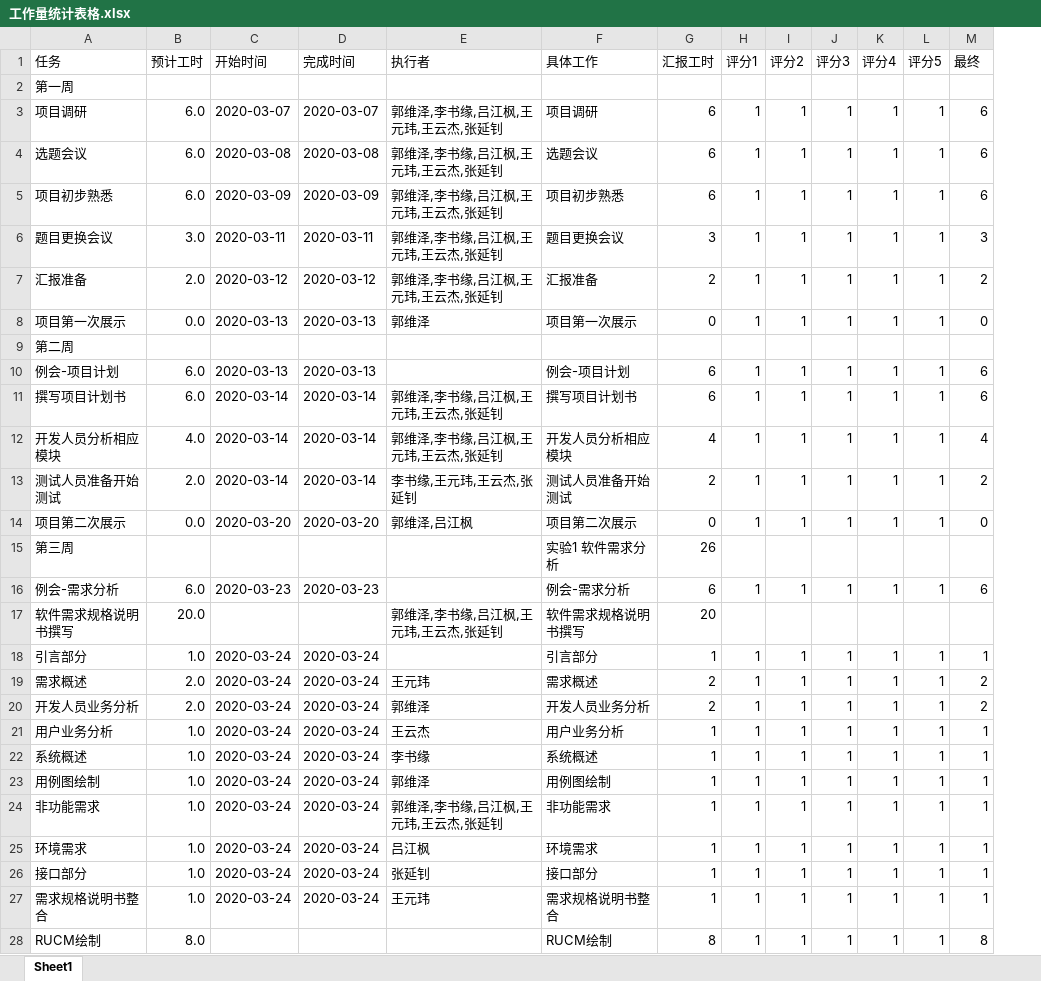
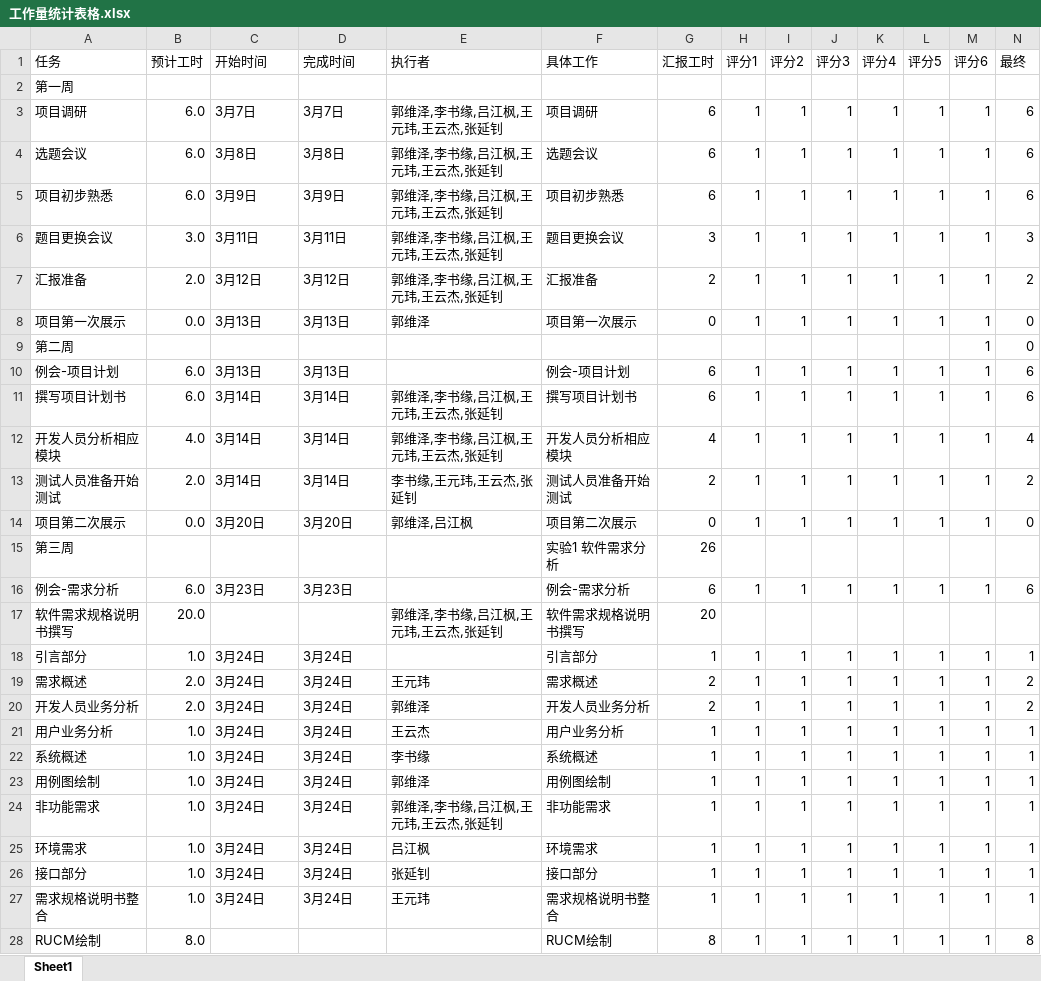
Before and after one commit to bhsei/20_E, an Excel workbook: 实验8：工作量估计与统计分析/工作量统计表格.xlsx, sheet Sheet1, drawn as a sheet; only a part is shown; values as stored, in another font and other column widths than the file's, no cell formats; addresses are those after the commit; the diff covers the shown part only; the diff names each change by its address in the sheet, - before the commit and + after, or states it on an @@ line.

```diff
--- a/实验8：工作量估计与统计分析/工作量统计表格.xlsx (sheet Sheet1)
+++ b/实验8：工作量估计与统计分析/工作量统计表格.xlsx (sheet Sheet1)
+column M (评分6), rows 3-28: 1 | 1 | 1 | 1 | 1 | 1 | 1 | 1 | 1 | 1 | 1 | 1 |  | 1 |  | 1 | 1 | 1 | 1 | 1 | 1 | 1 | 1 | 1 | 1 | 1
-C3 (开始时间): 2020-03-07
+C3 (开始时间): 3月7日
-D3 (完成时间): 2020-03-07
+D3 (完成时间): 3月7日
-C4 (开始时间): 2020-03-08
+C4 (开始时间): 3月8日
-D4 (完成时间): 2020-03-08
+D4 (完成时间): 3月8日
-C5 (开始时间): 2020-03-09
+C5 (开始时间): 3月9日
-D5 (完成时间): 2020-03-09
+D5 (完成时间): 3月9日
-C6 (开始时间): 2020-03-11
+C6 (开始时间): 3月11日
-D6 (完成时间): 2020-03-11
+D6 (完成时间): 3月11日
-C7 (开始时间): 2020-03-12
+C7 (开始时间): 3月12日
-D7 (完成时间): 2020-03-12
+D7 (完成时间): 3月12日
-C8 (开始时间): 2020-03-13
+C8 (开始时间): 3月13日
-D8 (完成时间): 2020-03-13
+D8 (完成时间): 3月13日
-N9 (最终): (empty)
+N9 (最终): 0
-C10 (开始时间): 2020-03-13
+C10 (开始时间): 3月13日
-D10 (完成时间): 2020-03-13
+D10 (完成时间): 3月13日
-C11:C13 (开始时间): 2020-03-14
+C11:C13 (开始时间): 3月14日
-D11:D13 (完成时间): 2020-03-14
+D11:D13 (完成时间): 3月14日
-C14 (开始时间): 2020-03-20
+C14 (开始时间): 3月20日
-D14 (完成时间): 2020-03-20
+D14 (完成时间): 3月20日
-C16 (开始时间): 2020-03-23
+C16 (开始时间): 3月23日
-D16 (完成时间): 2020-03-23
+D16 (完成时间): 3月23日
-C18:C27 (开始时间): 2020-03-24
+C18:C27 (开始时间): 3月24日
-D18:D27 (完成时间): 2020-03-24
+D18:D27 (完成时间): 3月24日
```
Also changed, not shown: 37 added rows, 13 removed rows and 245 edited cells elsewhere in this sheet, cell formats, formulas that keep their value, 4 other files.
